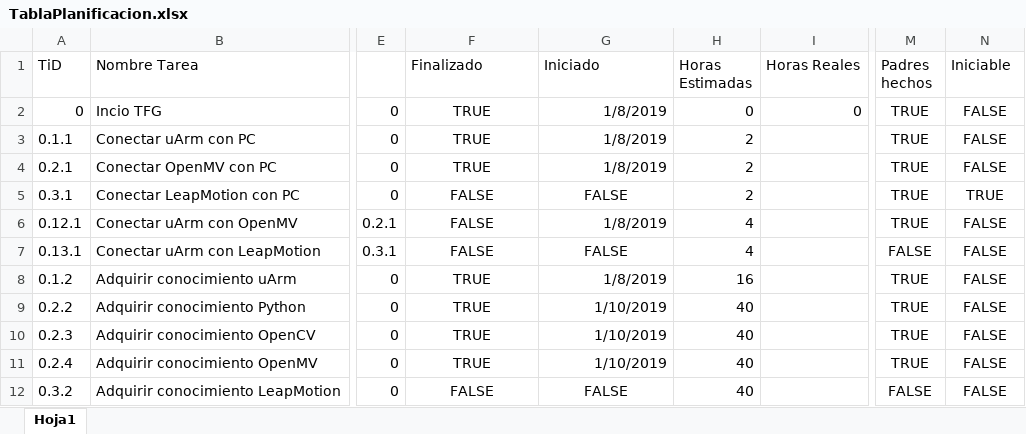
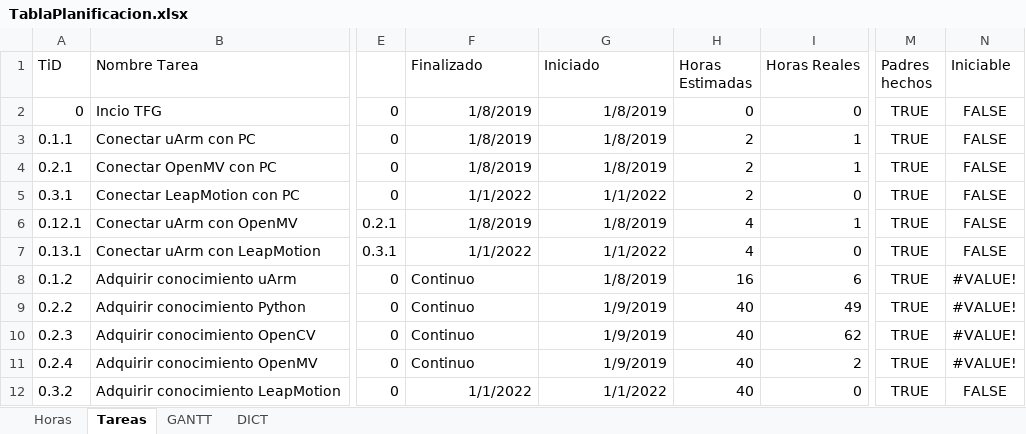
Before and after one commit to torrezno/memoria2019, an Excel workbook: TablaPlanificacion.xlsx, sheet Tareas, drawn as a sheet; only a part is shown, gaps mark what is left out; values as stored, in another font and other column widths than the file's, no borders; the diff covers the shown part only; the diff names each change by its address in the sheet, - before the commit and + after, or states it on an @@ line.

Commit message:
Modificado excel gantt

```diff
--- a/TablaPlanificacion.xlsx (sheet Tareas)
+++ b/TablaPlanificacion.xlsx (sheet Tareas)
-sheet tab: Hoja1
+sheet tab: Tareas
+sheet tab: Horas
+sheet tab: GANTT
+sheet tab: DICT
-F2:F4 (Finalizado): TRUE
+F2:F4 (Finalizado): 1/8/2019
-F2:F4 alignment: center
+F2:F4 alignment: right
-I3:I4 (Horas Reales): (empty)
+I3:I4 (Horas Reales): 1
-F5 (Finalizado): FALSE
+F5 (Finalizado): 1/1/2022
-F5:G5 alignment: center
+F5:G5 alignment: right
-G5 (Iniciado): FALSE
+G5 (Iniciado): 1/1/2022
-I5 (Horas Reales): (empty)
+I5 (Horas Reales): 0
-N5 (Iniciable): TRUE
+N5 (Iniciable): FALSE
-F6 (Finalizado): FALSE
+F6 (Finalizado): 1/8/2019
-F6 alignment: center
+F6 alignment: right
-I6 (Horas Reales): (empty)
+I6 (Horas Reales): 1
-F7 (Finalizado): FALSE
+F7 (Finalizado): 1/1/2022
-F7:G7 alignment: center
+F7:G7 alignment: right
-G7 (Iniciado): FALSE
+G7 (Iniciado): 1/1/2022
-I7 (Horas Reales): (empty)
+I7 (Horas Reales): 0
-M7 (Padres hechos): FALSE
+M7 (Padres hechos): TRUE
-F8:F11 (Finalizado): TRUE
+F8:F11 (Finalizado): Continuo
-F8:F11 alignment: center
+F8:F11 alignment: left
-I8 (Horas Reales): (empty)
+I8 (Horas Reales): 6
-N8:N11 (Iniciable): FALSE
+N8:N11 (Iniciable): #VALUE!
-G9:G11 (Iniciado): 1/10/2019
+G9:G11 (Iniciado): 1/9/2019
-I9 (Horas Reales): (empty)
+I9 (Horas Reales): 49
-I10 (Horas Reales): (empty)
+I10 (Horas Reales): 62
-I11 (Horas Reales): (empty)
+I11 (Horas Reales): 2
-F12 (Finalizado): FALSE
+F12 (Finalizado): 1/1/2022
-F12:G12 alignment: center
+F12:G12 alignment: right
-G12 (Iniciado): FALSE
+G12 (Iniciado): 1/1/2022
-I12 (Horas Reales): (empty)
+I12 (Horas Reales): 0
-M12 (Padres hechos): FALSE
+M12 (Padres hechos): TRUE
```
Also changed, not shown: 128 edited cells and cell formats elsewhere in this sheet, formulas that keep their value.
